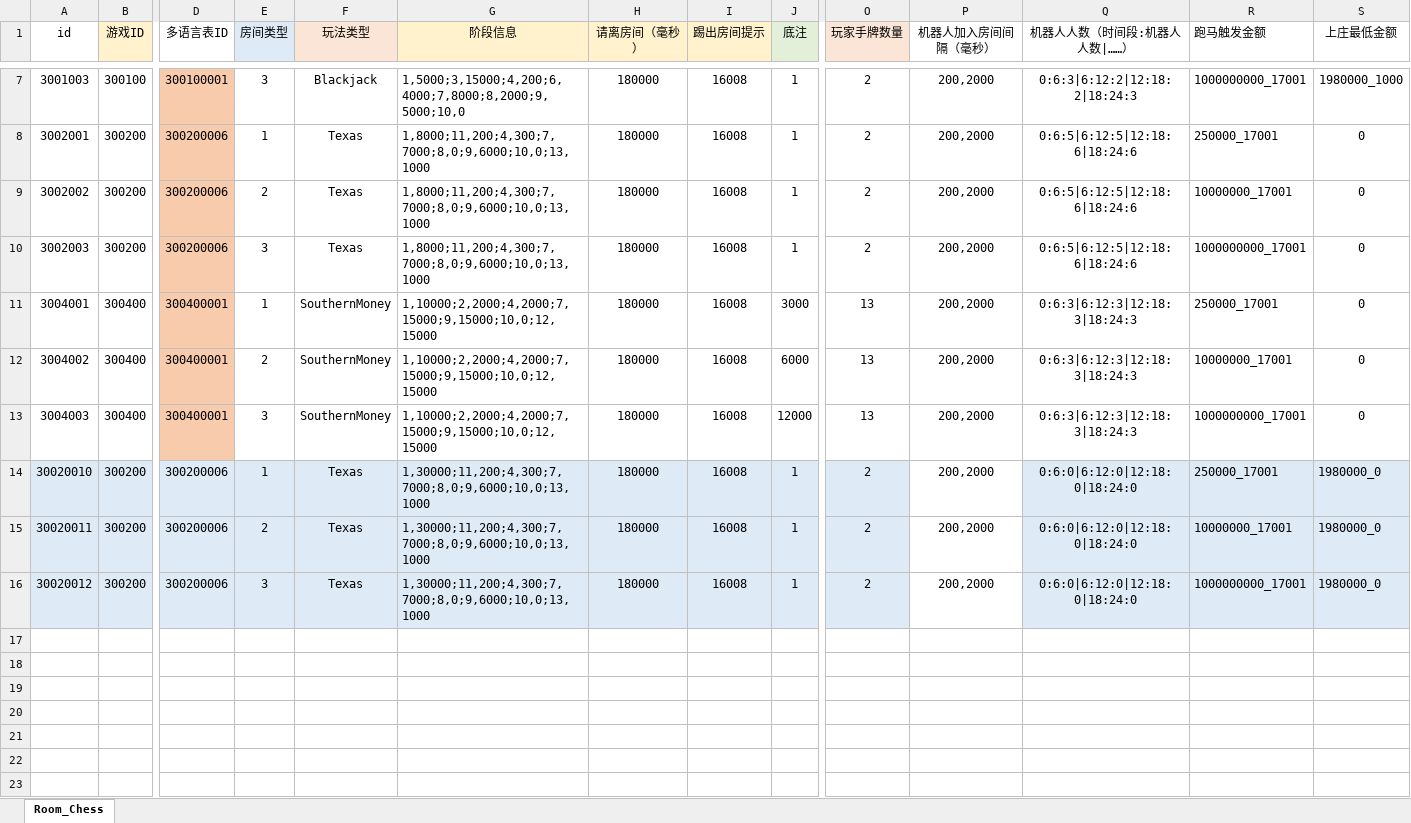
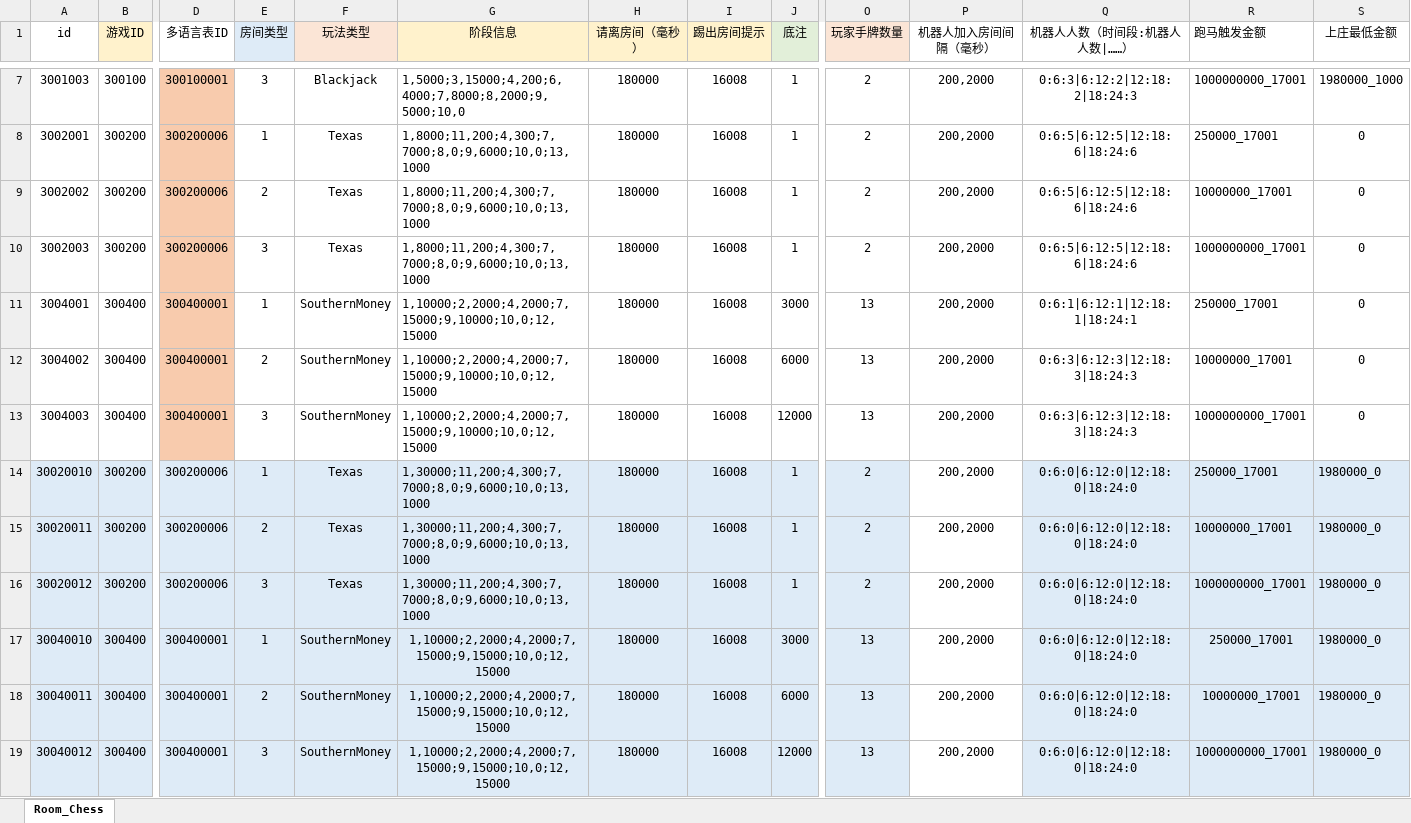
Before and after one commit to yanhailong/jjj_server, an Excel workbook: poker/resources/sample/Room_Chess.xlsx, sheet Room_Chess, drawn as a sheet; only a part is shown, gaps mark what is left out; values as stored, in another font and other column widths than the file's, no borders; rows hold the shown columns only; the diff names each change by its address in the sheet, - before the commit and + after, or states it on an @@ line.

Commit message:
南方前进 配置 打进去

```diff
--- a/poker/resources/sample/Room_Chess.xlsx (sheet Room_Chess)
+++ b/poker/resources/sample/Room_Chess.xlsx (sheet Room_Chess)
-G11:G13 (阶段信息): 1,10000;2,2000;4,2000;7,15000;9,15000;10,0;12,15000
+G11:G13 (阶段信息): 1,10000;2,2000;4,2000;7,15000;9,10000;10,0;12,15000
-Q11 (机器人人数（时间段:机器人人数|……）): 0:6:3|6:12:3|12:18:3|18:24:3
+Q11 (机器人人数（时间段:机器人人数|……）): 0:6:1|6:12:1|12:18:1|18:24:1
+row 17: 30040010 | 300400 | 300400001 | 1 | SouthernMoney | 1,10000;2,2000;4,2000;7,15000;9,15000;10,0;12,15000 | 180000 | 16008 | 3000 | 13 | 200,2000 | 0:6:0|6:12:0|12:18:0|18:24:0 | 250000_17001 | 1980000_0
+row 18: 30040011 | 300400 | 300400001 | 2 | SouthernMoney | 1,10000;2,2000;4,2000;7,15000;9,15000;10,0;12,15000 | 180000 | 16008 | 6000 | 13 | 200,2000 | 0:6:0|6:12:0|12:18:0|18:24:0 | 10000000_17001 | 1980000_0
+row 19: 30040012 | 300400 | 300400001 | 3 | SouthernMoney | 1,10000;2,2000;4,2000;7,15000;9,15000;10,0;12,15000 | 180000 | 16008 | 12000 | 13 | 200,2000 | 0:6:0|6:12:0|12:18:0|18:24:0 | 1000000000_17001 | 1980000_0
```
